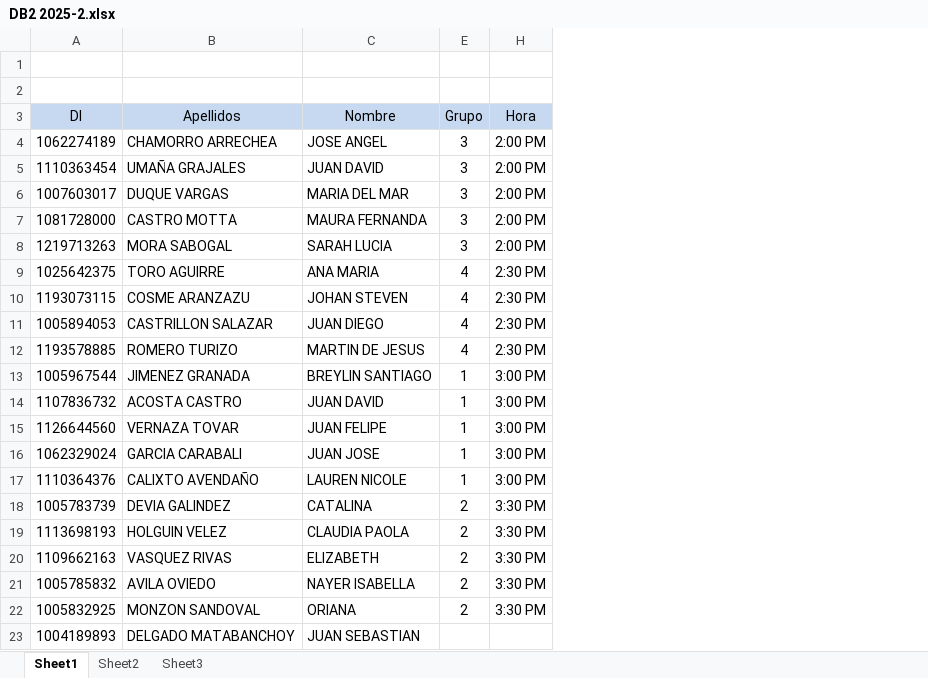
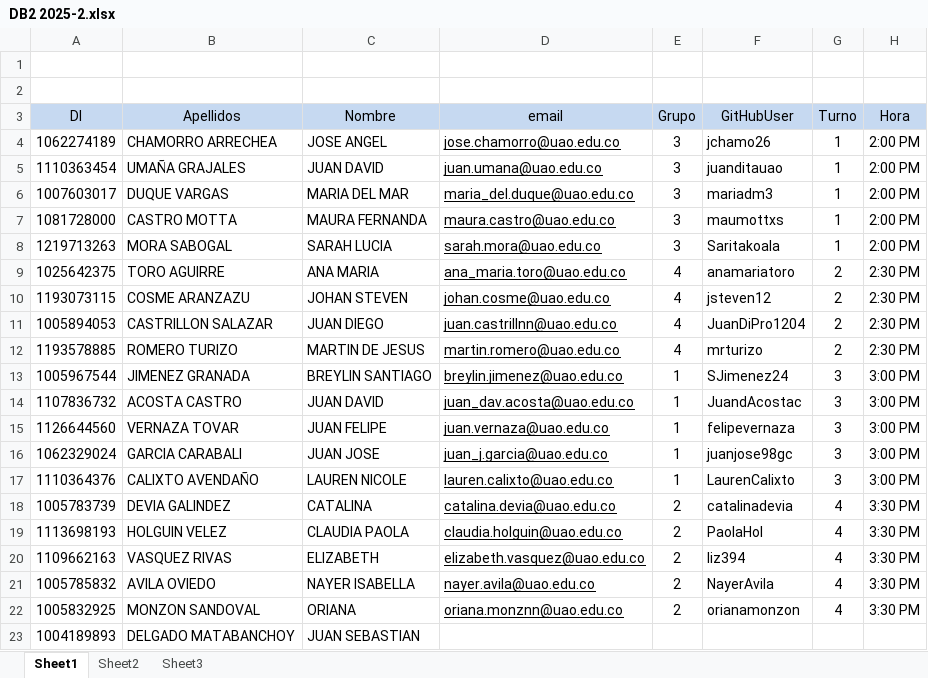
Before and after one commit to oicampo-uao/oicampo-uao.github.io, an Excel workbook: academics/DB2/2025-2/DB2 2025-2.xlsx, sheet Sheet1, drawn as a sheet; only a part is shown; values as stored, in another font and other column widths than the file's, no borders; conditional formats not drawn; the diff names each change by its address in the sheet, - before the commit and + after, or states it on an @@ line.

Commit message:
Update DB2 2025-2.xlsx

```diff
--- a/academics/DB2/2025-2/DB2 2025-2.xlsx (sheet Sheet1)
+++ b/academics/DB2/2025-2/DB2 2025-2.xlsx (sheet Sheet1)
@@ column D (email) unhidden, rows 4-22: jose.chamorro@uao.edu.co | juan.umana@uao.edu.co | maria_del.duque@uao.edu.co | maura.castro@uao.edu.co | sarah.mora@uao.edu.co | ana_maria.toro@uao.edu.co | johan.cosme@uao.edu.co | juan.castrillnn@uao.edu.co | martin.romero@uao.edu.co | breylin.jimenez@uao.edu.co | juan_dav.acosta@uao.edu.co | juan.vernaza@uao.edu.co | juan_j.garcia@uao.edu.co | lauren.calixto@uao.edu.co | catalina.devia@uao.edu.co | claudia.holguin@uao.edu.co | elizabeth.vasquez@uao.edu.co | nayer.avila@uao.edu.co | oriana.monznn@uao.edu.co @@
@@ column F (GitHubUser) unhidden, rows 4-22: jchamo26 | juanditauao | mariadm3 | maumottxs | Saritakoala | anamariatoro | jsteven12 | JuanDiPro1204 | mrturizo | SJimenez24 | JuandAcostac | felipevernaza | juanjose98gc | LaurenCalixto | catalinadevia | PaolaHol | liz394 | NayerAvila | orianamonzon @@
@@ column G (Turno) unhidden, rows 4-22: 1 | 1 | 1 | 1 | 1 | 2 | 2 | 2 | 2 | 3 | 3 | 3 | 3 | 3 | 4 | 4 | 4 | 4 | 4 @@
```
